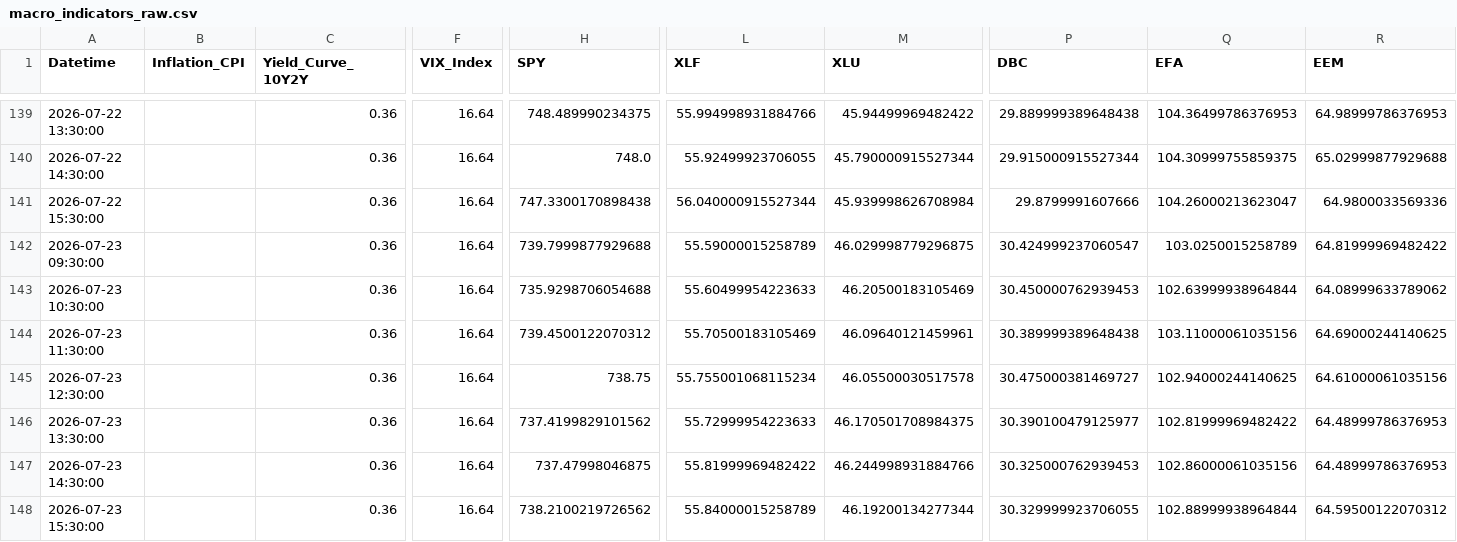
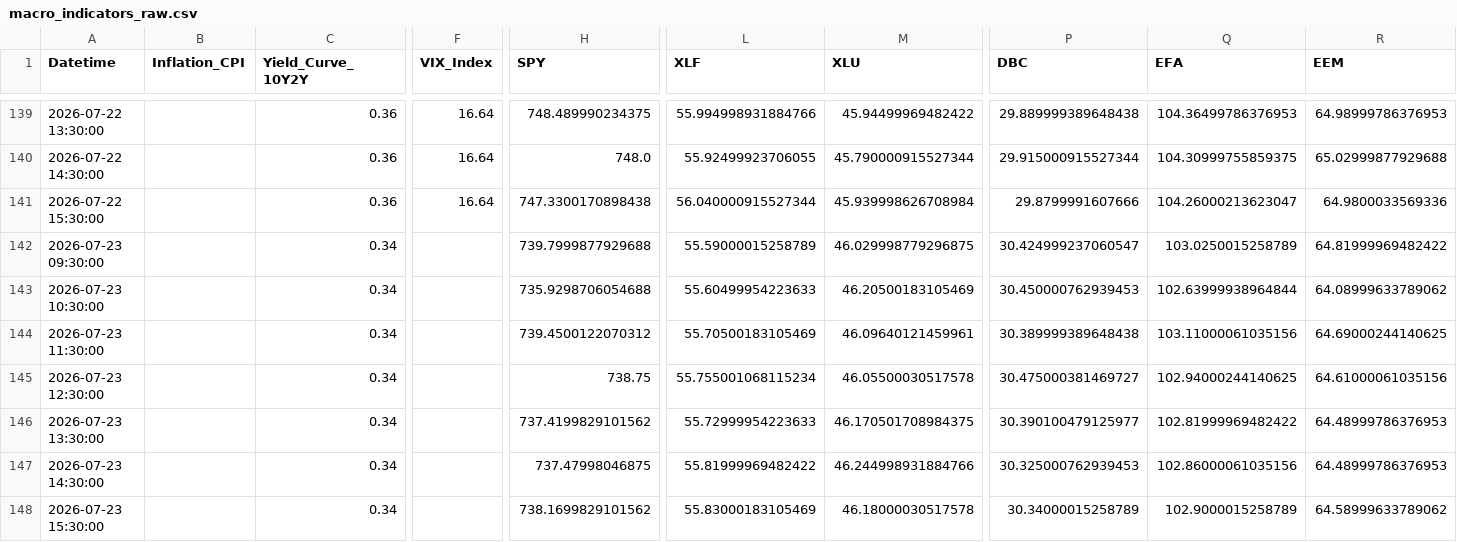
Before and after one commit to Abigail6on/MacroSentinel, a CSV file: data/raw/macro_indicators_raw.csv, drawn as a sheet; only a part is shown, gaps mark what is left out; the diff names each change by its address in the sheet, - before the commit and + after, or states it on an @@ line.

```diff
--- a/data/raw/macro_indicators_raw.csv
+++ b/data/raw/macro_indicators_raw.csv
-C142:C148 (Yield_Curve_10Y2Y): 0.36
+C142:C148 (Yield_Curve_10Y2Y): 0.34
-F142:F148 (VIX_Index): 16.64
+F142:F148 (VIX_Index): (empty)
-H148 (SPY): 738.2100219726562
+H148 (SPY): 738.1699829101562
-L148 (XLF): 55.84000015258789
+L148 (XLF): 55.83000183105469
-M148 (XLU): 46.19200134277344
+M148 (XLU): 46.18000030517578
-P148 (DBC): 30.329999923706055
+P148 (DBC): 30.34000015258789
-Q148 (EFA): 102.88999938964844
+Q148 (EFA): 102.9000015258789
-R148 (EEM): 64.59500122070312
+R148 (EEM): 64.58999633789062
```
Also changed, not shown: data/processed/backtest_results.csv, data/processed/live_prices.csv, 6 other files.
